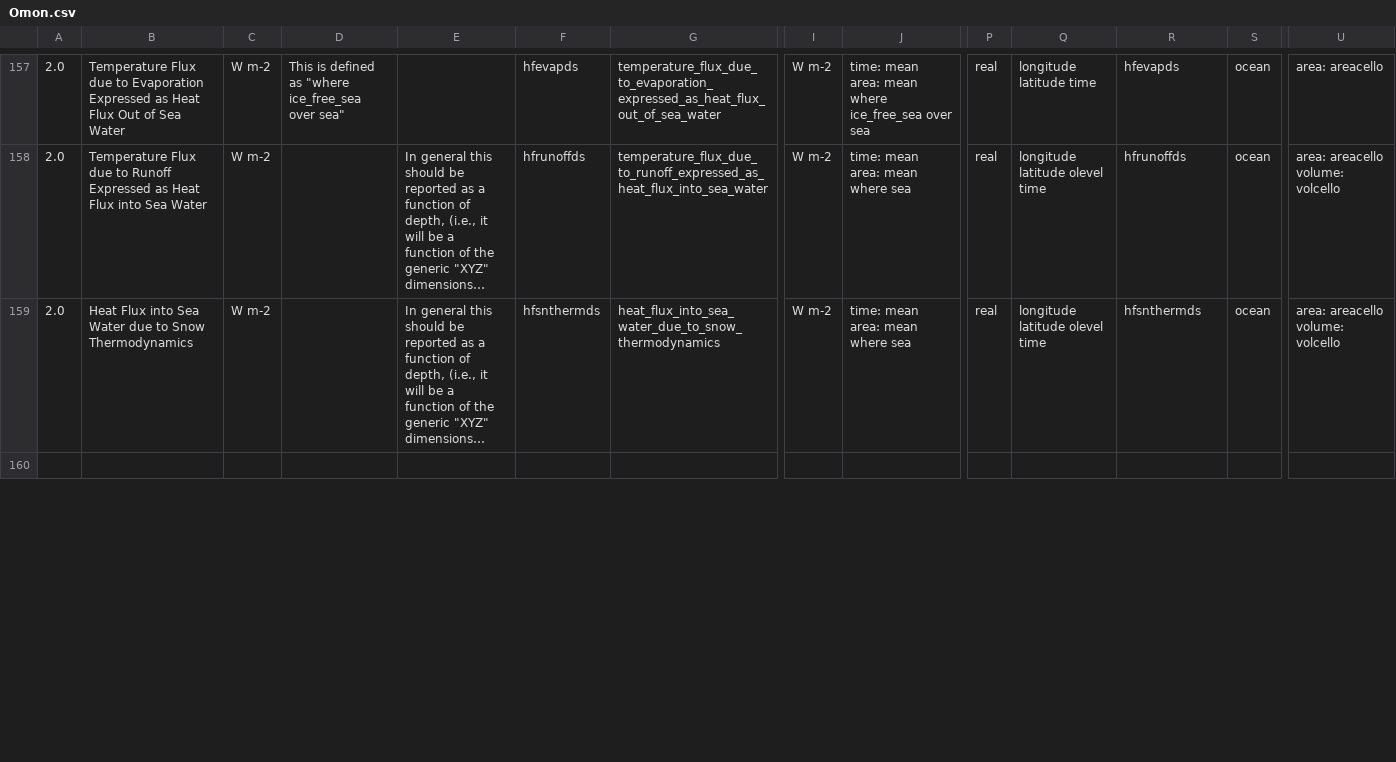
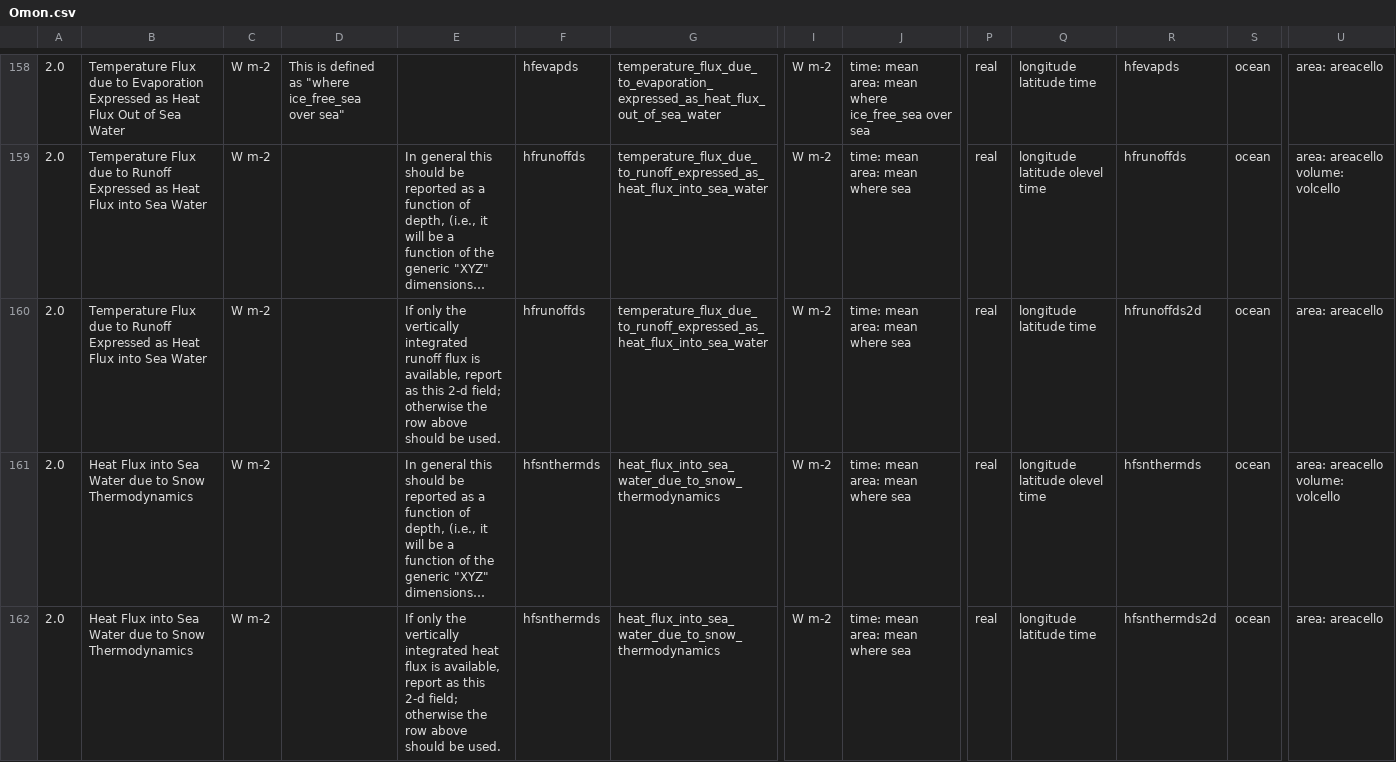
Before and after one commit to PCMDI/cmip5-cmor-tables, a CSV file: Tables_csv/Omon.csv, drawn as a sheet; only a part is shown, gaps mark what is left out; long unchanged cells end in …; addresses are those after the commit; rows hold the shown columns only; the diff covers the shown part only; the diff names each change by its address in the sheet, - before the commit and + after, or states it on an @@ line.

Commit message:
Newest set of tables from Karl

```diff
--- a/Tables_csv/Omon.csv
+++ b/Tables_csv/Omon.csv
+row 160: 2.0 | Temperature Flux due to Runoff Expressed as Heat Flux into Sea Water | W m-2 |  | If only the vertically integrated runoff flux is available, report as this 2-d field; otherwise the row above should be used. | hfrunoffds | temperature_flux_due_to_runoff_expressed_as_heat_flux_into_sea_water | W m-2 | time: mean area: mean where sea | real | longitude latitude time | hfrunoffds2d | ocean | area: areacello
-row 162: (empty)
+row 162: 2.0 | Heat Flux into Sea Water due to Snow Thermodynamics | W m-2 |  | If only the vertically integrated heat flux is available, report as this 2-d field; otherwise the row above should be used. | hfsnthermds | heat_flux_into_sea_water_due_to_snow_thermodynamics | W m-2 | time: mean area: mean where sea | real | longitude latitude time | hfsnthermds2d | ocean | area: areacello
```
Also changed, not shown: 4 added rows and 2 edited cells elsewhere in this file, Tables_csv/3hr.csv, Tables_csv/6hrLev.csv, 28 other files.
